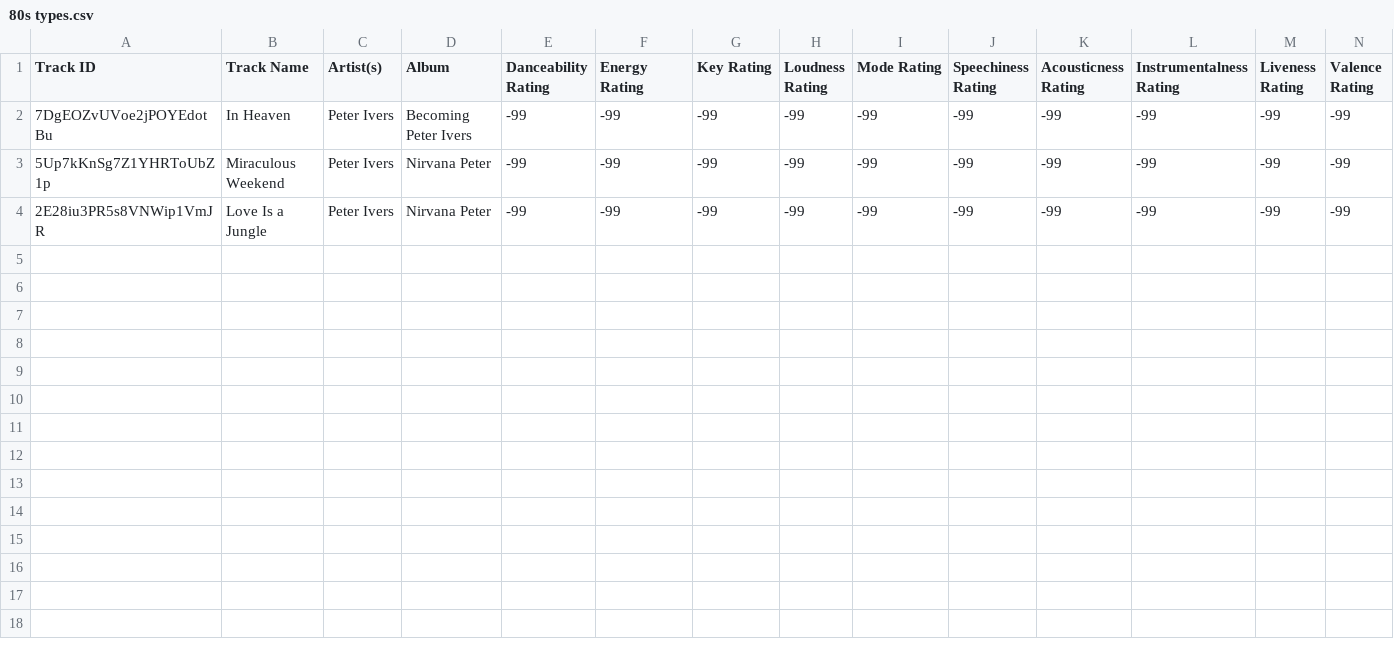
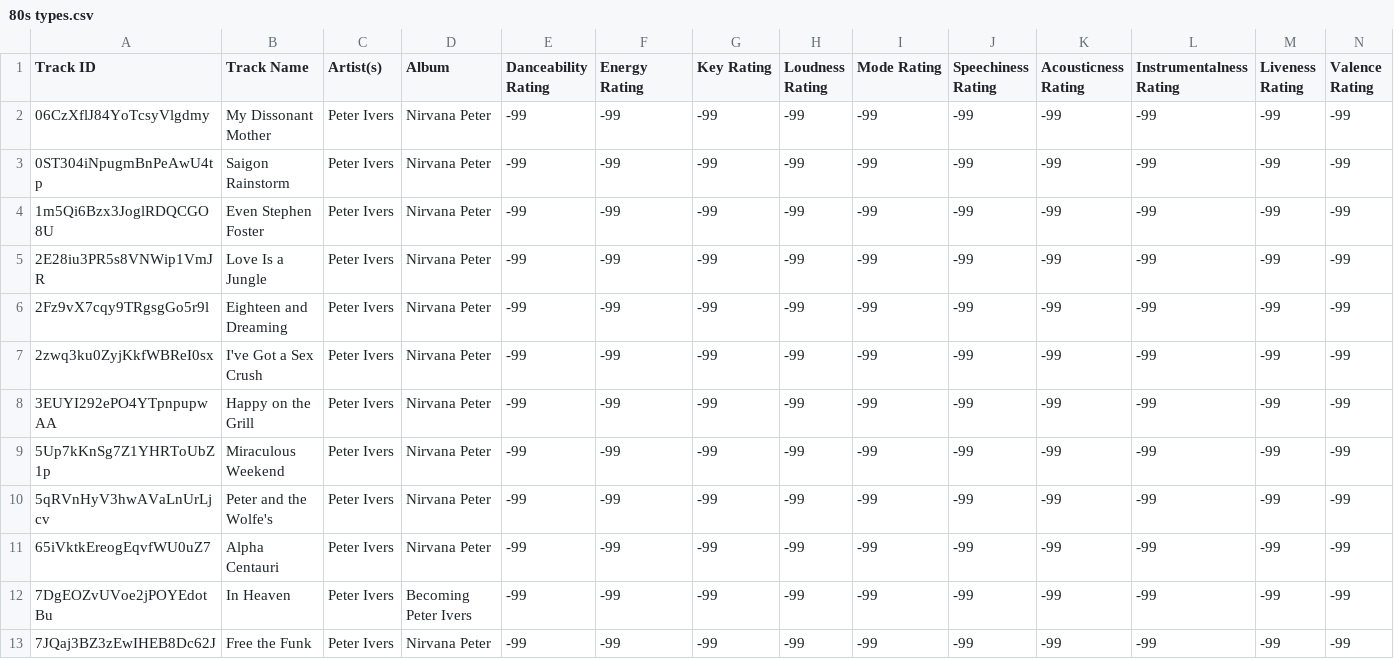
Before and after one commit to seamusmcn/seamusmcn.github.io, a CSV file: S_playlists/80s types.csv, drawn as a sheet; only a part is shown; addresses are those after the commit; rows hold the shown columns only; the diff names each change by its address in the sheet, - before the commit and + after, or states it on an @@ line.

```diff
--- a/S_playlists/80s types.csv
+++ b/S_playlists/80s types.csv
+row 2: 06CzXflJ84YoTcsyVlgdmy | My Dissonant Mother | Peter Ivers | Nirvana Peter | -99 | -99 | -99 | -99 | -99 | -99 | -99 | -99 | -99 | -99
+row 3: 0ST304iNpugmBnPeAwU4tp | Saigon Rainstorm | Peter Ivers | Nirvana Peter | -99 | -99 | -99 | -99 | -99 | -99 | -99 | -99 | -99 | -99
+row 4: 1m5Qi6Bzx3JoglRDQCGO8U | Even Stephen Foster | Peter Ivers | Nirvana Peter | -99 | -99 | -99 | -99 | -99 | -99 | -99 | -99 | -99 | -99
@@ row 4 moved to row 5: 2E28iu3PR5s8VNWip1VmJR @@
+row 6: 2Fz9vX7cqy9TRgsgGo5r9l | Eighteen and Dreaming | Peter Ivers | Nirvana Peter | -99 | -99 | -99 | -99 | -99 | -99 | -99 | -99 | -99 | -99
+row 7: 2zwq3ku0ZyjKkfWBReI0sx | I've Got a Sex Crush | Peter Ivers | Nirvana Peter | -99 | -99 | -99 | -99 | -99 | -99 | -99 | -99 | -99 | -99
+row 8: 3EUYI292ePO4YTpnpupwAA | Happy on the Grill | Peter Ivers | Nirvana Peter | -99 | -99 | -99 | -99 | -99 | -99 | -99 | -99 | -99 | -99
+row 9: 5Up7kKnSg7Z1YHRToUbZ1p | Miraculous Weekend | Peter Ivers | Nirvana Peter | -99 | -99 | -99 | -99 | -99 | -99 | -99 | -99 | -99 | -99
+row 10: 5qRVnHyV3hwAVaLnUrLjcv | Peter and the Wolfe's | Peter Ivers | Nirvana Peter | -99 | -99 | -99 | -99 | -99 | -99 | -99 | -99 | -99 | -99
+row 11: 65iVktkEreogEqvfWU0uZ7 | Alpha Centauri | Peter Ivers | Nirvana Peter | -99 | -99 | -99 | -99 | -99 | -99 | -99 | -99 | -99 | -99
-A13 (Track ID): 5Up7kKnSg7Z1YHRToUbZ1p
+A13 (Track ID): 7JQaj3BZ3zEwIHEB8Dc62J
-B13 (Track Name): Miraculous Weekend
+B13 (Track Name): Free the Funk
```
Also changed, not shown: S_playlists/Doo doo doo doo do da doo doo doo blues .csv, S_playlists/Giddeyup.csv, 7 other files.
